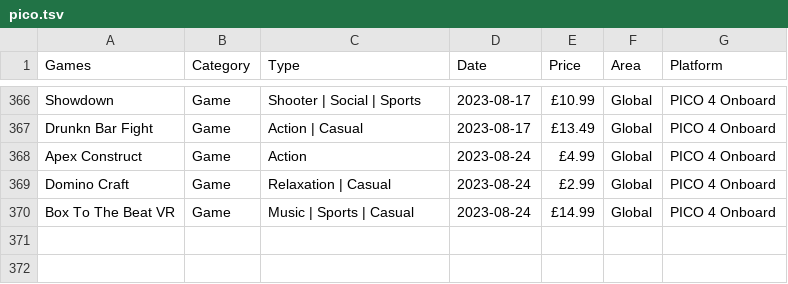
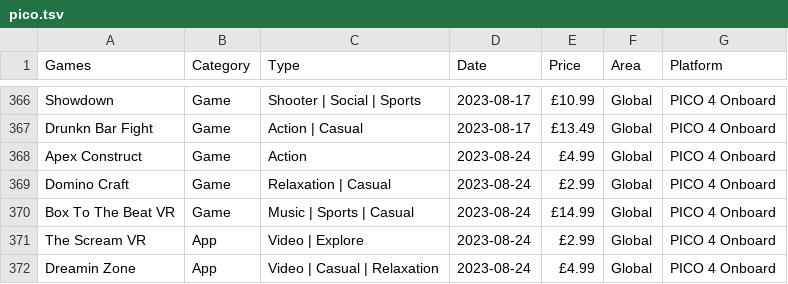
Before and after one commit to andymorphs/picogamessite, a TSV file: assets/tsv/pico.tsv, drawn as a sheet; only a part is shown, gaps mark what is left out.

```diff
--- a/assets/tsv/pico.tsv
+++ b/assets/tsv/pico.tsv
@@ -370 +370,3 @@ Domino Craft	Game	Relaxation | Casual	2023-08-24	£2.99	Global	PICO 4 Onboard
 Box To The Beat VR	Game	Music | Sports | Casual	2023-08-24	£14.99	Global	PICO 4 Onboard			
+The Scream VR	App	Video | Explore	2023-08-24	£2.99	Global	PICO 4 Onboard			
+Dreamin Zone	App	Video | Casual | Relaxation	2023-08-24	£4.99	Global	PICO 4 Onboard			
```
Also changed, not shown: 1 other file.
